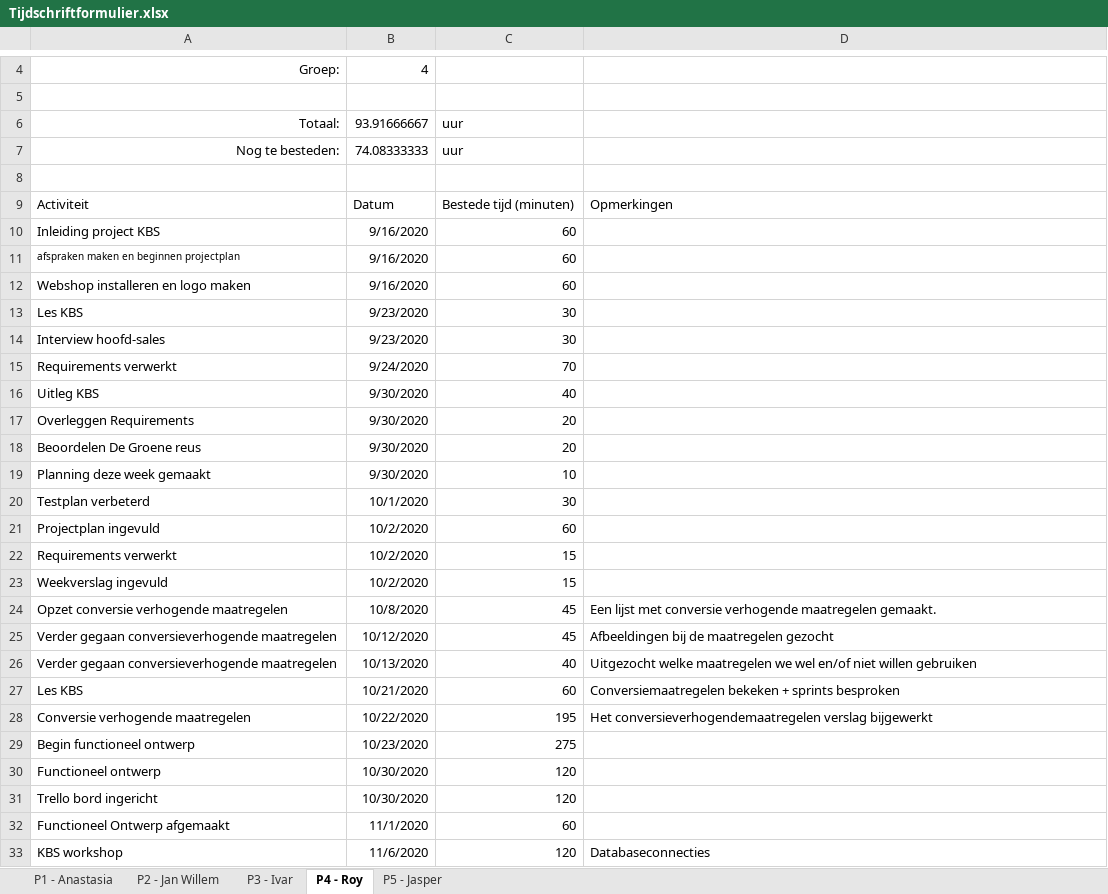
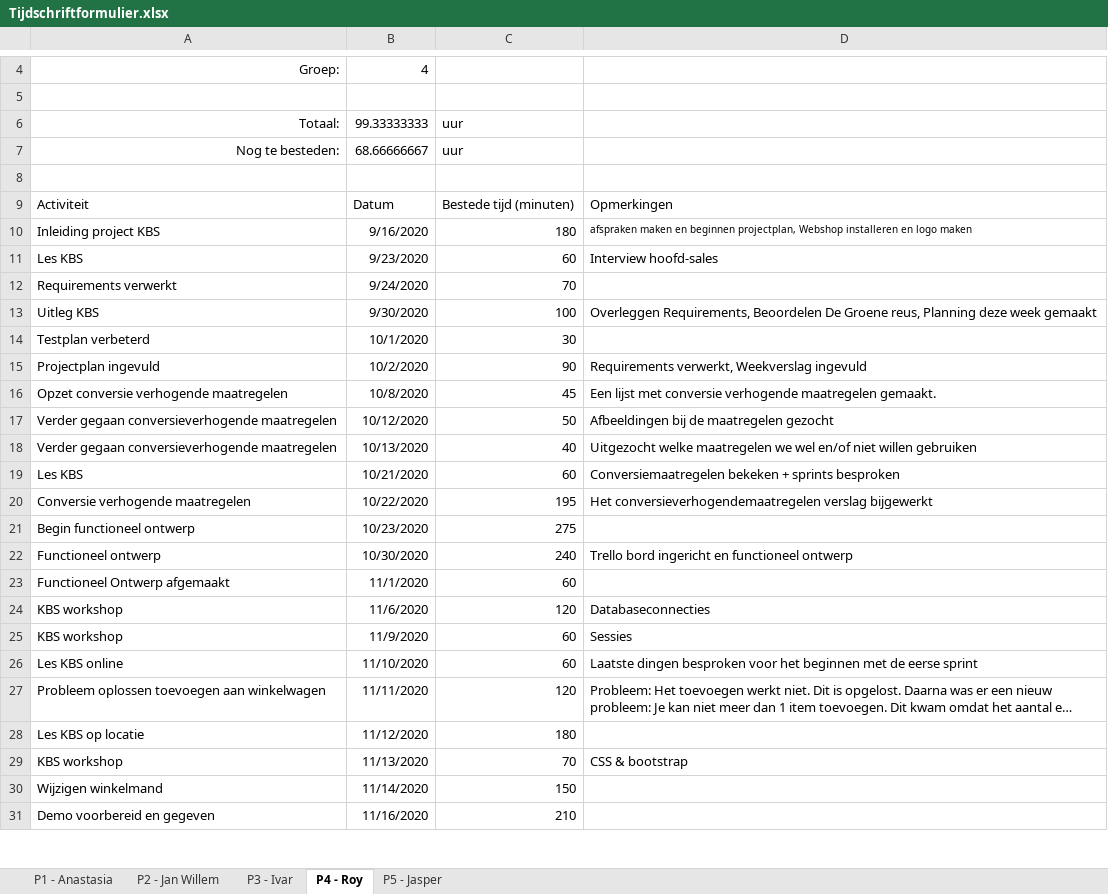
Before and after one commit to thesmallwan123/NerdyGadgets, an Excel workbook: Documenten/Tijdschriftformulier.xlsx, sheet P4 - Roy, drawn as a sheet; only a part is shown, gaps mark what is left out; the shorter side is filled out with more unchanged rows; long unchanged cells end in …; values as stored, in another font and other column widths than the file's, no borders; table styles not drawn; removed rows and columns are numbered as before the commit, all else as after; the diff covers the shown part only; the diff names each change by its address in the sheet, - before the commit and + after, or states it on an @@ line.

Commit message:
tijdschriftformulier

```diff
--- a/Documenten/Tijdschriftformulier.xlsx (sheet P4 - Roy)
+++ b/Documenten/Tijdschriftformulier.xlsx (sheet P4 - Roy)
-B6: 93.91666667
+B6: 99.33333333
-B7: 74.08333333
+B7: 68.66666667
-C10: 60
+C10: 180
-D10: (empty)
+D10: afspraken maken en beginnen projectplan, Webshop installeren en logo maken
-row 11: afspraken maken en beginnen projectplan | 9/16/2020 | 60
-row 12: Webshop installeren en logo maken | 9/16/2020 | 60
-C11: 30
+C11: 60
-D11: (empty)
+D11: Interview hoofd-sales
-row 14: Interview hoofd-sales | 9/23/2020 | 30
-C13: 40
+C13: 100
-D13: (empty)
+D13: Overleggen Requirements, Beoordelen De Groene reus, Planning deze week gemaakt
-row 17: Overleggen Requirements | 9/30/2020 | 20
-row 18: Beoordelen De Groene reus | 9/30/2020 | 20
-row 19: Planning deze week gemaakt | 9/30/2020 | 10
-C15: 60
+C15: 90
-D15: (empty)
+D15: Requirements verwerkt, Weekverslag ingevuld
-row 22: Requirements verwerkt | 10/2/2020 | 15
-row 23: Weekverslag ingevuld | 10/2/2020 | 15
-C17: 45
+C17: 50
-C22: 120
+C22: 240
-D22: (empty)
+D22: Trello bord ingericht en functioneel ontwerp
-row 31: Trello bord ingericht | 10/30/2020 | 120
```
Also changed, not shown: 1 added row, 2 removed rows and 6 edited cells elsewhere in this sheet, sheet P1 - Anastasia, sheet P2 - Jan Willem, sheet P5 - Jasper, sheet P3 - Ivar, 1 other file.
